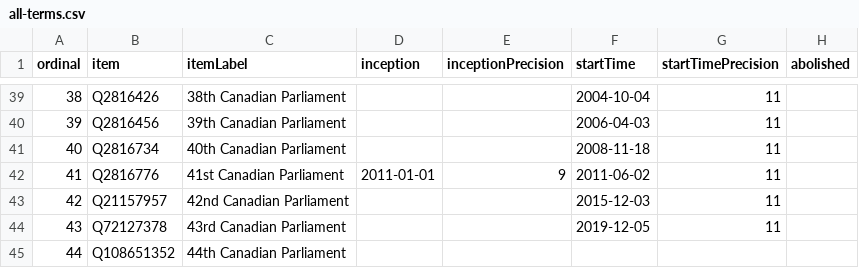
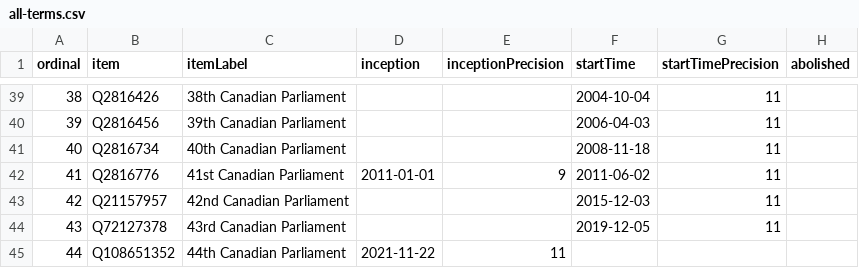
Before and after one commit to every-politician-scrapers/canada-house-of-commons, a CSV file: wikidata/results/all-terms.csv, drawn as a sheet; only a part is shown, gaps mark what is left out; the diff names each change by its address in the sheet, - before the commit and + after, or states it on an @@ line.

```diff
--- a/wikidata/results/all-terms.csv
+++ b/wikidata/results/all-terms.csv
-D45 (inception): (empty)
+D45 (inception): 2021-11-22
-E45 (inceptionPrecision): (empty)
+E45 (inceptionPrecision): 11
```
